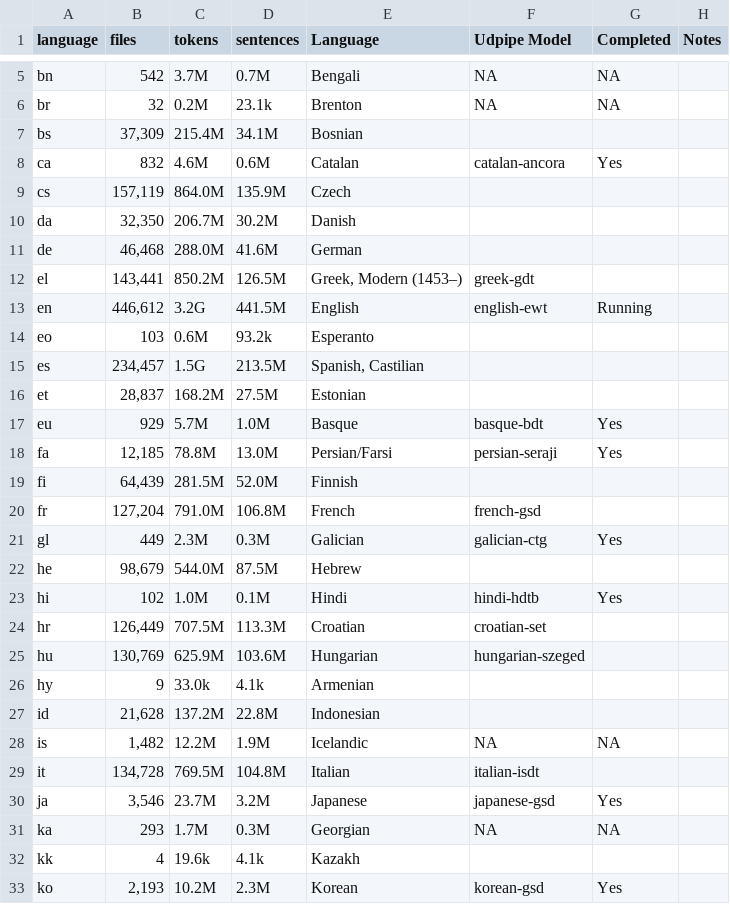
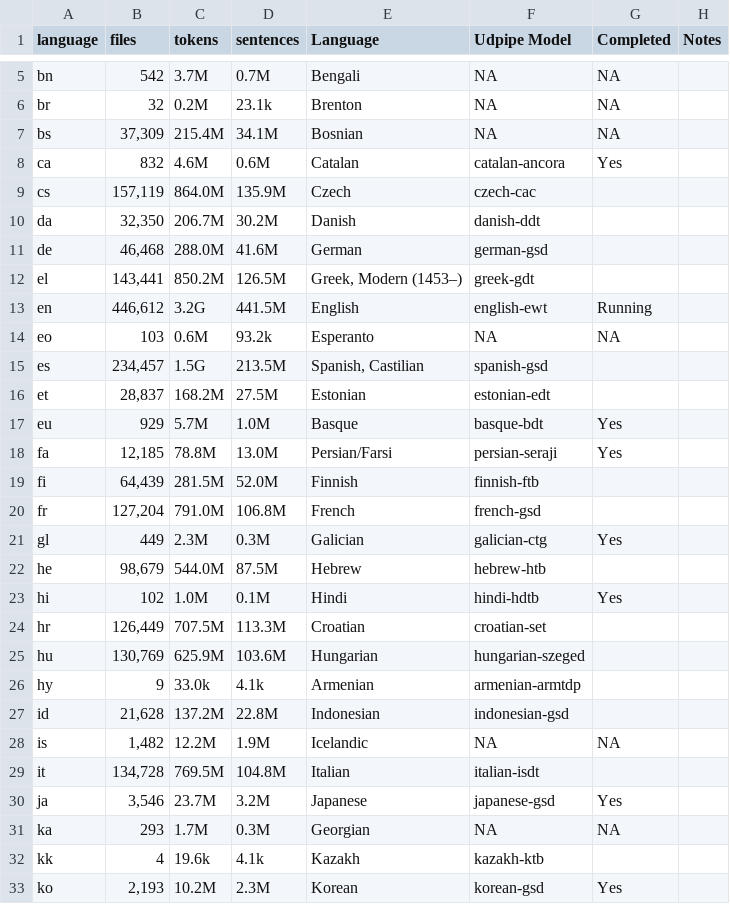
Before and after one commit to SemanticPriming/subs2strudel, a CSV file: data/udpipe_languages.csv, drawn as a sheet; only a part is shown, gaps mark what is left out; the diff covers the shown part only.

Commit message:
adding new language information

```diff
--- a/data/udpipe_languages.csv
+++ b/data/udpipe_languages.csv
@@ -6,18 +6,18 @@ bn,542,3.7M,0.7M,Bengali,NA,NA,
 br,32,0.2M,23.1k,Brenton,NA,NA,
-bs,"37,309",215.4M,34.1M,Bosnian,,,
+bs,"37,309",215.4M,34.1M,Bosnian,NA,NA,
 ca,832,4.6M,0.6M,Catalan,catalan-ancora,Yes,
-cs,"157,119",864.0M,135.9M,Czech,,,
-da,"32,350",206.7M,30.2M,Danish,,,
-de,"46,468",288.0M,41.6M,German,,,
+cs,"157,119",864.0M,135.9M,Czech,czech-cac,,
+da,"32,350",206.7M,30.2M,Danish,danish-ddt,,
+de,"46,468",288.0M,41.6M,German,german-gsd,,
 el,"143,441",850.2M,126.5M,"Greek, Modern (1453–)",greek-gdt,,
 en,"446,612",3.2G,441.5M,English,english-ewt,Running,
-eo,103,0.6M,93.2k,Esperanto,,,
-es,"234,457",1.5G,213.5M,"Spanish, Castilian",,,
-et,"28,837",168.2M,27.5M,Estonian,,,
+eo,103,0.6M,93.2k,Esperanto,NA,NA,
+es,"234,457",1.5G,213.5M,"Spanish, Castilian",spanish-gsd,,
+et,"28,837",168.2M,27.5M,Estonian,estonian-edt,,
 eu,929,5.7M,1.0M,Basque,basque-bdt,Yes,
 fa,"12,185",78.8M,13.0M,Persian/Farsi,persian-seraji,Yes,
-fi,"64,439",281.5M,52.0M,Finnish,,,
+fi,"64,439",281.5M,52.0M,Finnish,finnish-ftb,,
 fr,"127,204",791.0M,106.8M,French,french-gsd,,
 gl,449,2.3M,0.3M,Galician,galician-ctg,Yes,
-he,"98,679",544.0M,87.5M,Hebrew,,,
+he,"98,679",544.0M,87.5M,Hebrew,hebrew-htb,,
 hi,102,1.0M,0.1M,Hindi,hindi-hdtb,Yes,
@@ -25,4 +25,4 @@ hr,"126,449",707.5M,113.3M,Croatian,croatian-set,,
 hu,"130,769",625.9M,103.6M,Hungarian,hungarian-szeged,,
-hy,9,33.0k,4.1k,Armenian,,,
-id,"21,628",137.2M,22.8M,Indonesian,,,
+hy,9,33.0k,4.1k,Armenian,armenian-armtdp,,
+id,"21,628",137.2M,22.8M,Indonesian,indonesian-gsd,,
 is,"1,482",12.2M,1.9M,Icelandic,NA,NA,
@@ -31,3 +31,3 @@ ja,"3,546",23.7M,3.2M,Japanese,japanese-gsd,Yes,
 ka,293,1.7M,0.3M,Georgian,NA,NA,
-kk,4,19.6k,4.1k,Kazakh,,,
+kk,4,19.6k,4.1k,Kazakh,kazakh-ktb,,
 ko,"2,193",10.2M,2.3M,Korean,korean-gsd,Yes,
```
Also changed, not shown: 25 edited cells elsewhere in this file.
